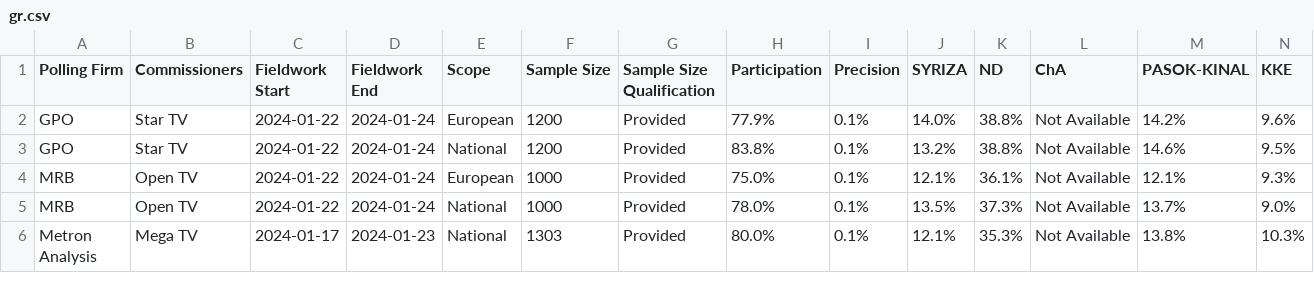
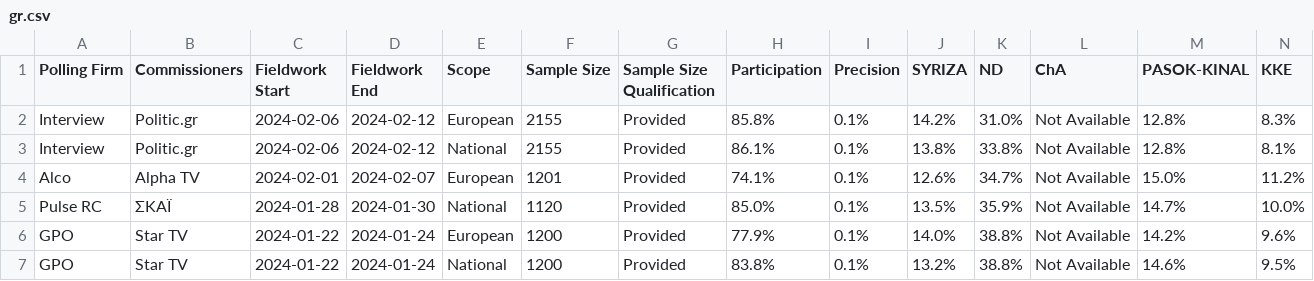
Before and after one commit to michalskop/europeelects, a CSV file: v2/data/gr.csv, drawn as a sheet; only a part is shown; the shorter side is filled out with more unchanged rows; rows hold the shown columns only; the diff names each change by its address in the sheet, - before the commit and + after, or states it on an @@ line.

```diff
--- a/v2/data/gr.csv
+++ b/v2/data/gr.csv
+row 2: Interview | Politic.gr | 2024-02-06 | 2024-02-12 | European | 2155 | Provided | 85.8% | 0.1% | 14.2% | 31.0% | Not Available | 12.8% | 8.3%
+row 3: Interview | Politic.gr | 2024-02-06 | 2024-02-12 | National | 2155 | Provided | 86.1% | 0.1% | 13.8% | 33.8% | Not Available | 12.8% | 8.1%
+row 4: Alco | Alpha TV | 2024-02-01 | 2024-02-07 | European | 1201 | Provided | 74.1% | 0.1% | 12.6% | 34.7% | Not Available | 15.0% | 11.2%
+row 5: Pulse RC | ΣΚΑΪ | 2024-01-28 | 2024-01-30 | National | 1120 | Provided | 85.0% | 0.1% | 13.5% | 35.9% | Not Available | 14.7% | 10.0%
```
Also changed, not shown: v2/data/fr.csv, v2/data/it.csv, 23 other files.
